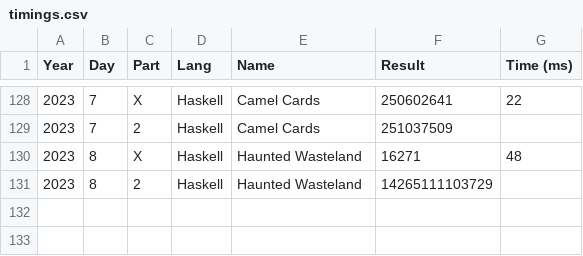
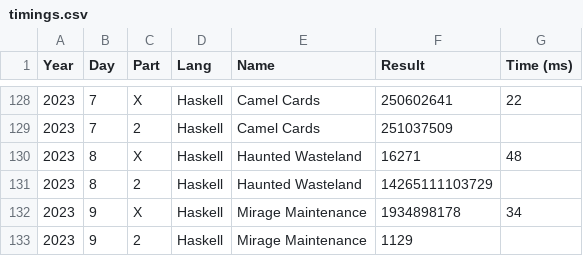
Before and after one commit to vvulpes0/AOC, a CSV file: timings.csv, drawn as a sheet; only a part is shown, gaps mark what is left out.

```diff
--- a/timings.csv
+++ b/timings.csv
@@ -131 +131,3 @@ Year,Day,Part,Lang,Name,Result,Time (ms)
 2023,8,2,Haskell,Haunted Wasteland,14265111103729,
+2023,9,X,Haskell,Mirage Maintenance,1934898178,34
+2023,9,2,Haskell,Mirage Maintenance,1129,
```
Also changed, not shown: 1 other file.
